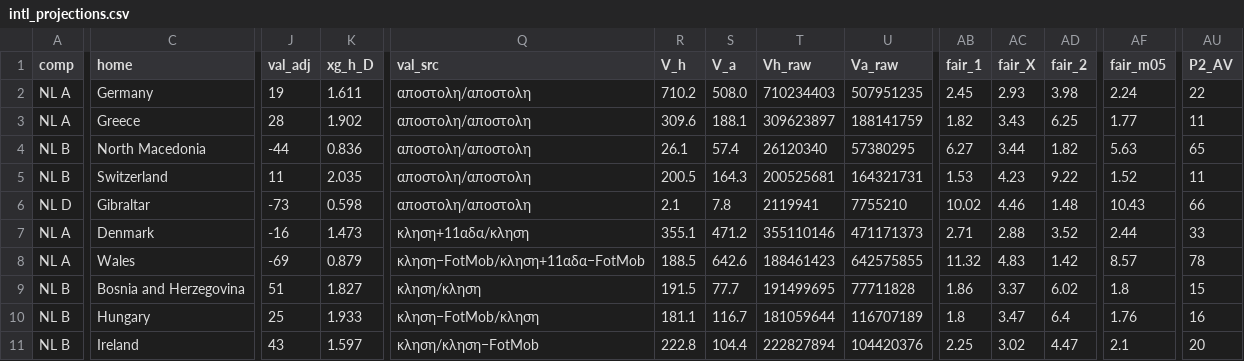
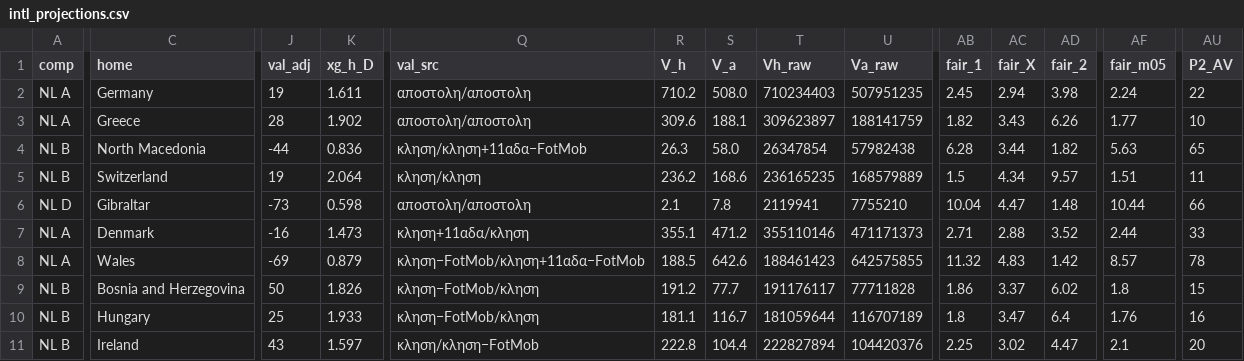
Before and after one commit to stelios1891-afk/xg-dashboard, a CSV file: intl_projections.csv, drawn as a sheet; only a part is shown, gaps mark what is left out; the diff covers the shown part only; the diff names each change by its address in the sheet, - before the commit and + after, or states it on an @@ line.

```diff
--- a/intl_projections.csv
+++ b/intl_projections.csv
-AC2 (fair_X): 2.93
+AC2 (fair_X): 2.94
-AD3 (fair_2): 6.25
+AD3 (fair_2): 6.26
-AU3 (P2_AV): 11
+AU3 (P2_AV): 10
-Q4 (val_src): αποστολη/αποστολη
+Q4 (val_src): κληση/κληση+11αδα−FotMob
-R4 (V_h): 26.1
+R4 (V_h): 26.3
-S4 (V_a): 57.4
+S4 (V_a): 58.0
-T4 (Vh_raw): 26120340
+T4 (Vh_raw): 26347854
-U4 (Va_raw): 57380295
+U4 (Va_raw): 57982438
-AB4 (fair_1): 6.27
+AB4 (fair_1): 6.28
-J5 (val_adj): 11
+J5 (val_adj): 19
-K5 (xg_h_D): 2.035
+K5 (xg_h_D): 2.064
-Q5 (val_src): αποστολη/αποστολη
+Q5 (val_src): κληση/κληση
-R5 (V_h): 200.5
+R5 (V_h): 236.2
-S5 (V_a): 164.3
+S5 (V_a): 168.6
-T5 (Vh_raw): 200525681
+T5 (Vh_raw): 236165235
-U5 (Va_raw): 164321731
+U5 (Va_raw): 168579889
-AB5 (fair_1): 1.53
+AB5 (fair_1): 1.5
-AC5 (fair_X): 4.23
+AC5 (fair_X): 4.34
-AD5 (fair_2): 9.22
+AD5 (fair_2): 9.57
-AF5 (fair_m05): 1.52
+AF5 (fair_m05): 1.51
-AB6 (fair_1): 10.02
+AB6 (fair_1): 10.04
-AC6 (fair_X): 4.46
+AC6 (fair_X): 4.47
-AF6 (fair_m05): 10.43
+AF6 (fair_m05): 10.44
-J9 (val_adj): 51
+J9 (val_adj): 50
-K9 (xg_h_D): 1.827
+K9 (xg_h_D): 1.826
-Q9 (val_src): κληση/κληση
+Q9 (val_src): κληση−FotMob/κληση
-R9 (V_h): 191.5
+R9 (V_h): 191.2
-T9 (Vh_raw): 191499695
+T9 (Vh_raw): 191176117
```
Also changed, not shown: 14 edited cells elsewhere in this file, intl_nl_shadow_2627.csv, 38 other files.
